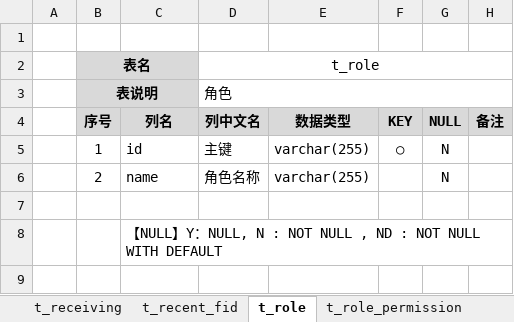
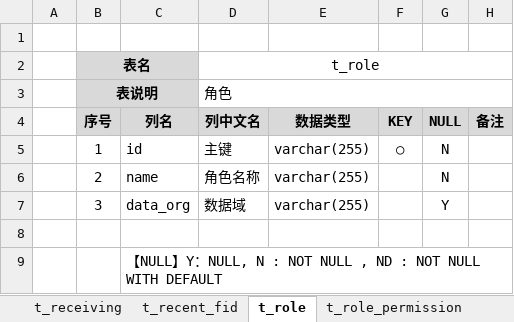
Before and after one commit to dongxf/PSI, an Excel workbook: doc/02 表结构/表结构说明.xlsx, sheet t_role, drawn as a sheet; values as stored, in another font and other column widths than the file's, no borders; the diff names each change by its address in the sheet, - before the commit and + after, or states it on an @@ line.

```diff
--- a/doc/02 表结构/表结构说明.xlsx (sheet t_role)
+++ b/doc/02 表结构/表结构说明.xlsx (sheet t_role)
+row 7:  | 3 | data_org | 数据域 | varchar(255) |  | Y
```
Also changed, not shown: sheet 一览表, other sheet tabs, 3 other files.
